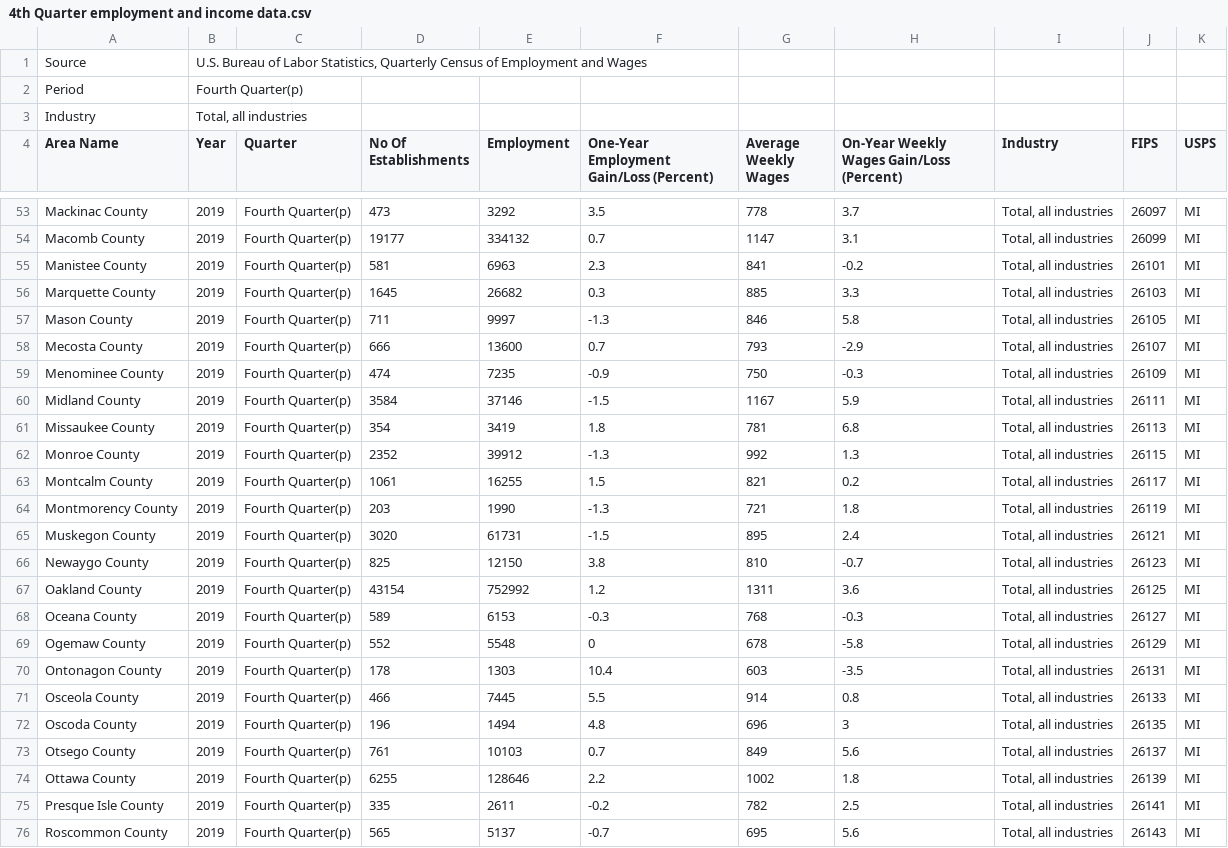
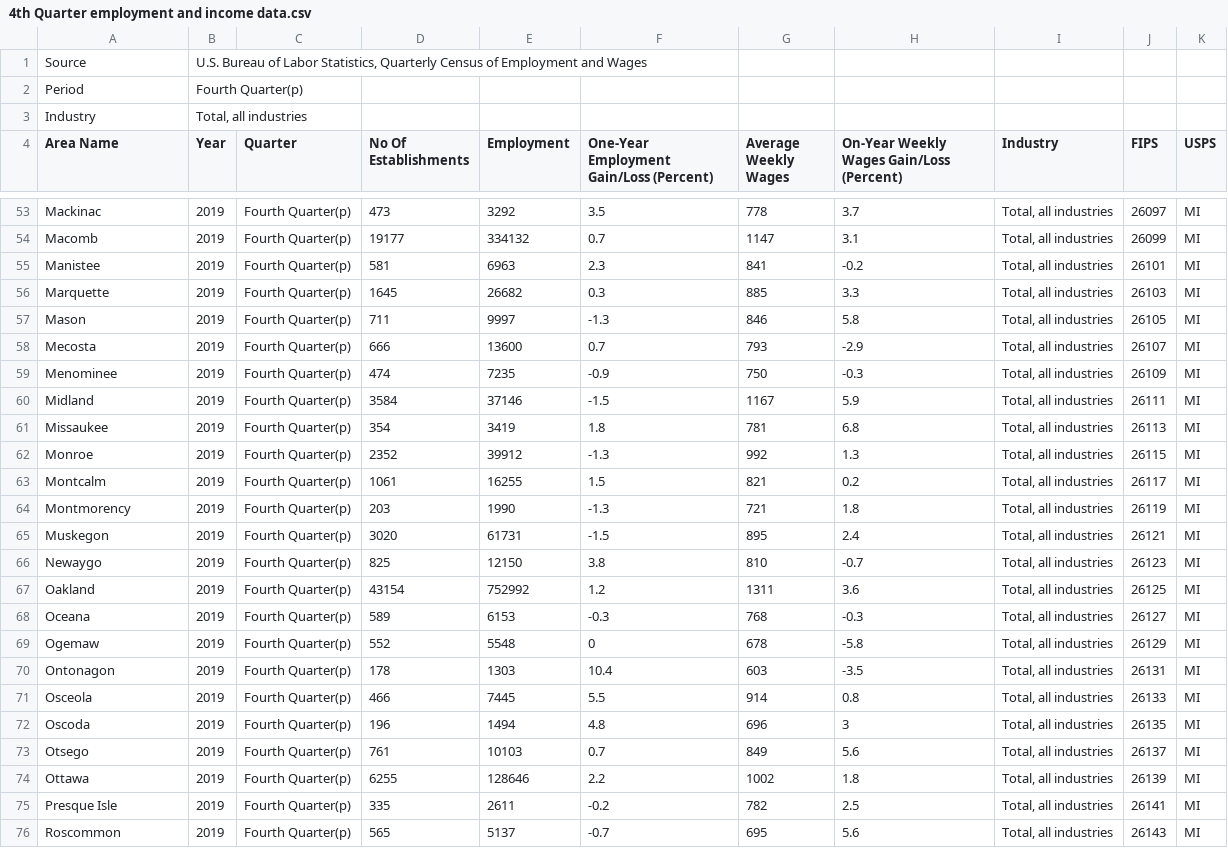
Before and after one commit to KenanKabbani/Writing-Intensive-Repository, a CSV file: 4th Quarter employment and income data.csv, drawn as a sheet; only a part is shown, gaps mark what is left out; the diff covers the shown part only; the diff names each change by its address in the sheet, - before the commit and + after, or states it on an @@ line.

```diff
--- a/4th Quarter employment and income data.csv
+++ b/4th Quarter employment and income data.csv
-A53 (Area Name): Mackinac County
+A53 (Area Name): Mackinac
-A54 (Area Name): Macomb County
+A54 (Area Name): Macomb
-A55 (Area Name): Manistee County
+A55 (Area Name): Manistee
-A56 (Area Name): Marquette County
+A56 (Area Name): Marquette
-A57 (Area Name): Mason County
+A57 (Area Name): Mason
-A58 (Area Name): Mecosta County
+A58 (Area Name): Mecosta
-A59 (Area Name): Menominee County
+A59 (Area Name): Menominee
-A60 (Area Name): Midland County
+A60 (Area Name): Midland
-A61 (Area Name): Missaukee County
+A61 (Area Name): Missaukee
-A62 (Area Name): Monroe County
+A62 (Area Name): Monroe
-A63 (Area Name): Montcalm County
+A63 (Area Name): Montcalm
-A64 (Area Name): Montmorency County
+A64 (Area Name): Montmorency
-A65 (Area Name): Muskegon County
+A65 (Area Name): Muskegon
-A66 (Area Name): Newaygo County
+A66 (Area Name): Newaygo
-A67 (Area Name): Oakland County
+A67 (Area Name): Oakland
-A68 (Area Name): Oceana County
+A68 (Area Name): Oceana
-A69 (Area Name): Ogemaw County
+A69 (Area Name): Ogemaw
-A70 (Area Name): Ontonagon County
+A70 (Area Name): Ontonagon
-A71 (Area Name): Osceola County
+A71 (Area Name): Osceola
-A72 (Area Name): Oscoda County
+A72 (Area Name): Oscoda
-A73 (Area Name): Otsego County
+A73 (Area Name): Otsego
-A74 (Area Name): Ottawa County
+A74 (Area Name): Ottawa
-A75 (Area Name): Presque Isle County
+A75 (Area Name): Presque Isle
-A76 (Area Name): Roscommon County
+A76 (Area Name): Roscommon
```
Also changed, not shown: 59 edited cells elsewhere in this file.
